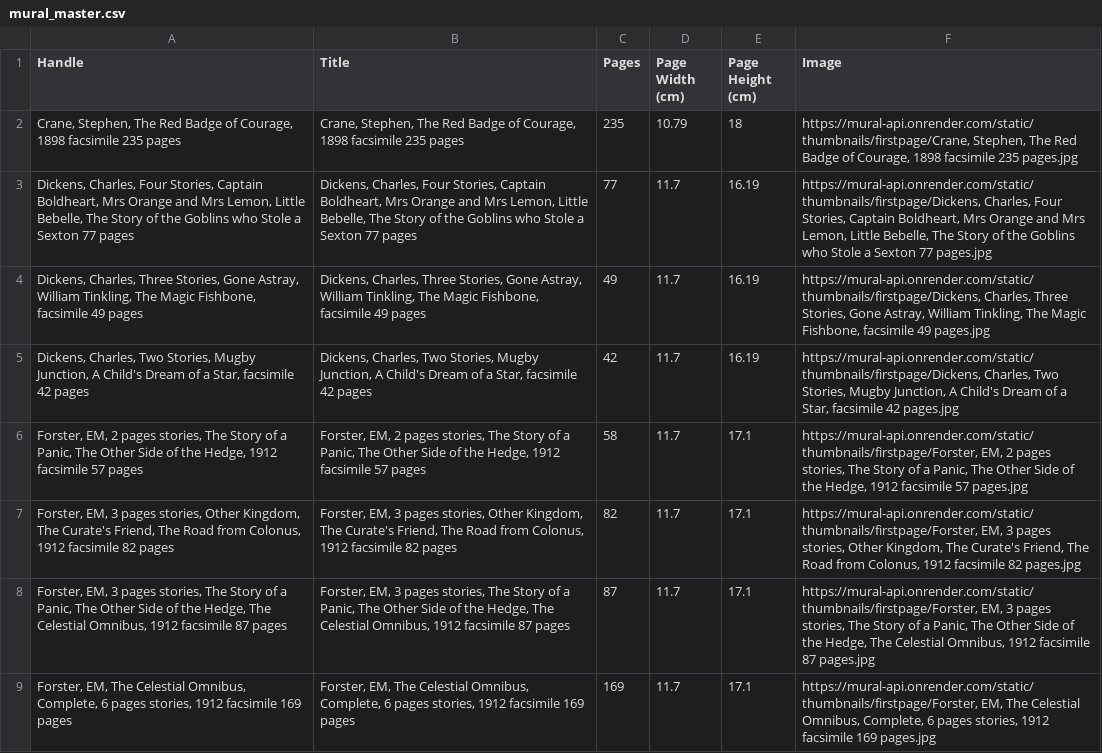
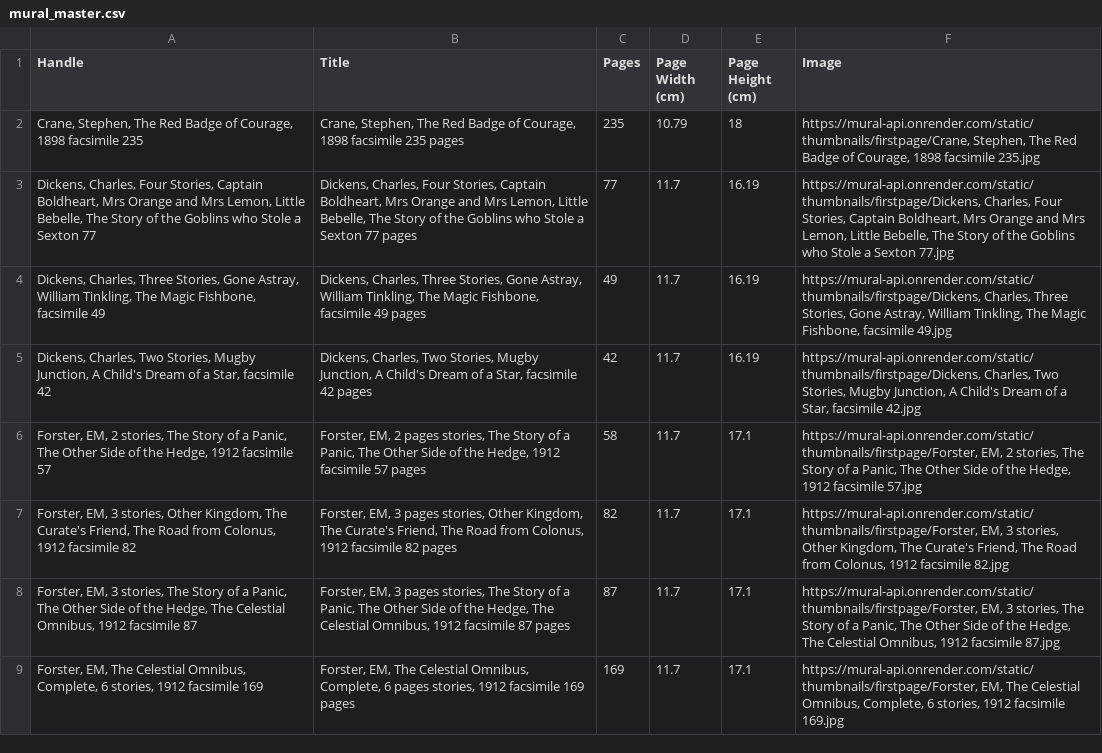
Before and after one commit to gdexter1882-commits/mural-api, a CSV file: mural_master.csv, drawn as a sheet; only a part is shown; the diff covers the shown part only; the diff names each change by its address in the sheet, - before the commit and + after, or states it on an @@ line.

Commit message:
Add files via upload

```diff
--- a/mural_master.csv
+++ b/mural_master.csv
-A2 (Handle): …facsimile 235 pages
+A2 (Handle): …facsimile 235
-F2 (Image): …1898 facsimile 235 pages.jpg
+F2 (Image): …1898 facsimile 235.jpg
-A3 (Handle): …Sexton 77 pages
+A3 (Handle): …Sexton 77
-F3 (Image): …a Sexton 77 pages.jpg
+F3 (Image): …a Sexton 77.jpg
-A4 (Handle): …facsimile 49 pages
+A4 (Handle): …facsimile 49
-F4 (Image): …Fishbone, facsimile 49 pages.jpg
+F4 (Image): …Fishbone, facsimile 49.jpg
-A5 (Handle): …facsimile 42 pages
+A5 (Handle): …facsimile 42
-F5 (Image): …Star, facsimile 42 pages.jpg
+F5 (Image): …Star, facsimile 42.jpg
-A6 (Handle): …EM, 2 pages stories, The Story of a Panic, The Other Side of the Hedge, 1912 facsimile 57 pages
+A6 (Handle): …EM, 2 stories, The Story of a Panic, The Other Side of the Hedge, 1912 facsimile 57
-F6 (Image): …EM, 2 pages stories, The Story of a Panic, The Other Side of the Hedge, 1912 facsimile 57 pages.jpg
+F6 (Image): …EM, 2 stories, The Story of a Panic, The Other Side of the Hedge, 1912 facsimile 57.jpg
-A7 (Handle): …EM, 3 pages stories, Other Kingdom, The Curate's Friend, The Road from Colonus, 1912 facsimile 82 pages
+A7 (Handle): …EM, 3 stories, Other Kingdom, The Curate's Friend, The Road from Colonus, 1912 facsimile 82
-F7 (Image): …EM, 3 pages stories, Other Kingdom, The Curate's Friend, The Road from Colonus, 1912 facsimile 82 pages.jpg
+F7 (Image): …EM, 3 stories, Other Kingdom, The Curate's Friend, The Road from Colonus, 1912 facsimile 82.jpg
-A8 (Handle): …EM, 3 pages stories, The Story of a Panic, The Other Side of the Hedge, The Celestial Omnibus, 1912 facsimile 87 pages
+A8 (Handle): …EM, 3 stories, The Story of a Panic, The Other Side of the Hedge, The Celestial Omnibus, 1912 facsimile 87
-F8 (Image): …EM, 3 pages stories, The Story of a Panic, The Other Side of the Hedge, The Celestial Omnibus, 1912 facsimile 87 pages.jpg
+F8 (Image): …EM, 3 stories, The Story of a Panic, The Other Side of the Hedge, The Celestial Omnibus, 1912 facsimile 87.jpg
-A9 (Handle): …Complete, 6 pages stories, 1912 facsimile 169 pages
+A9 (Handle): …Complete, 6 stories, 1912 facsimile 169
-F9 (Image): …Complete, 6 pages stories, 1912 facsimile 169 pages.jpg
+F9 (Image): …Complete, 6 stories, 1912 facsimile 169.jpg
```
Also changed, not shown: 111 edited cells elsewhere in this file.
